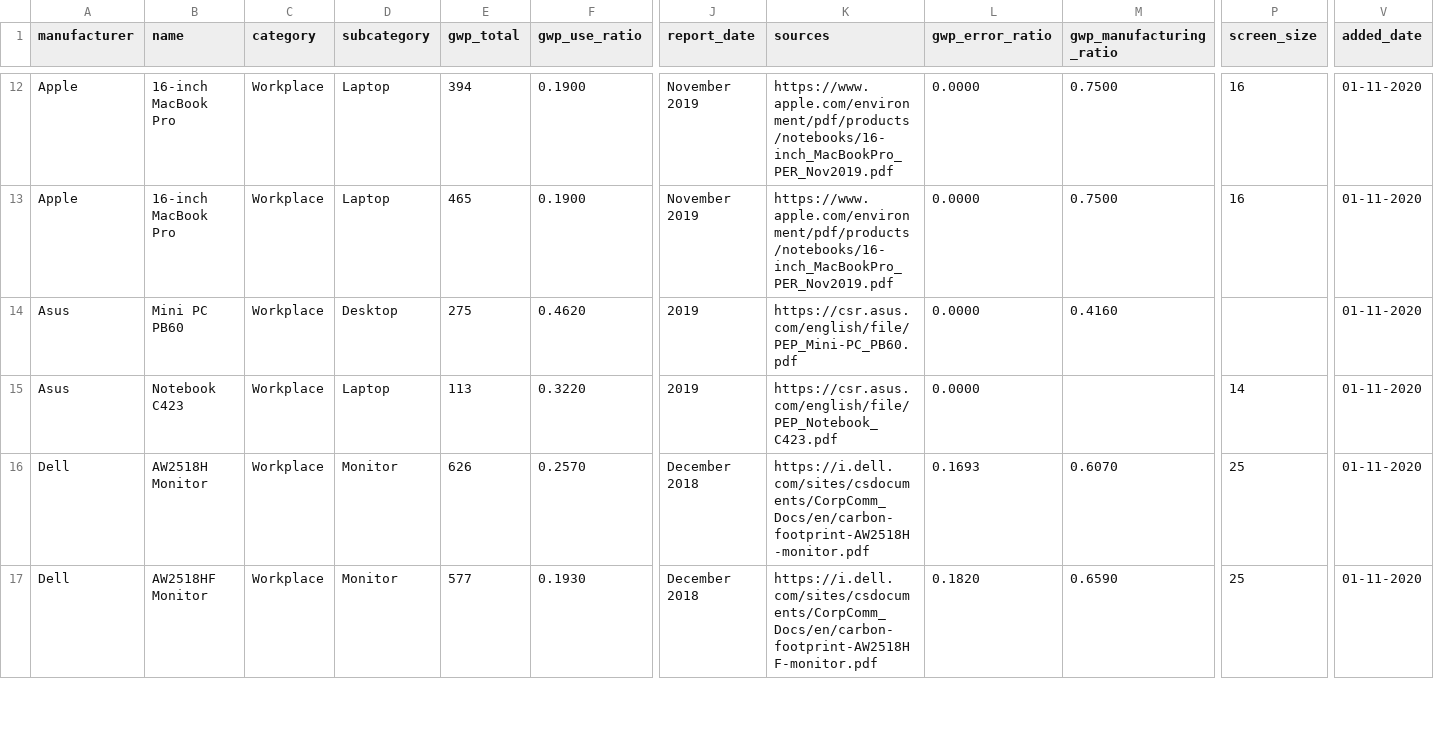
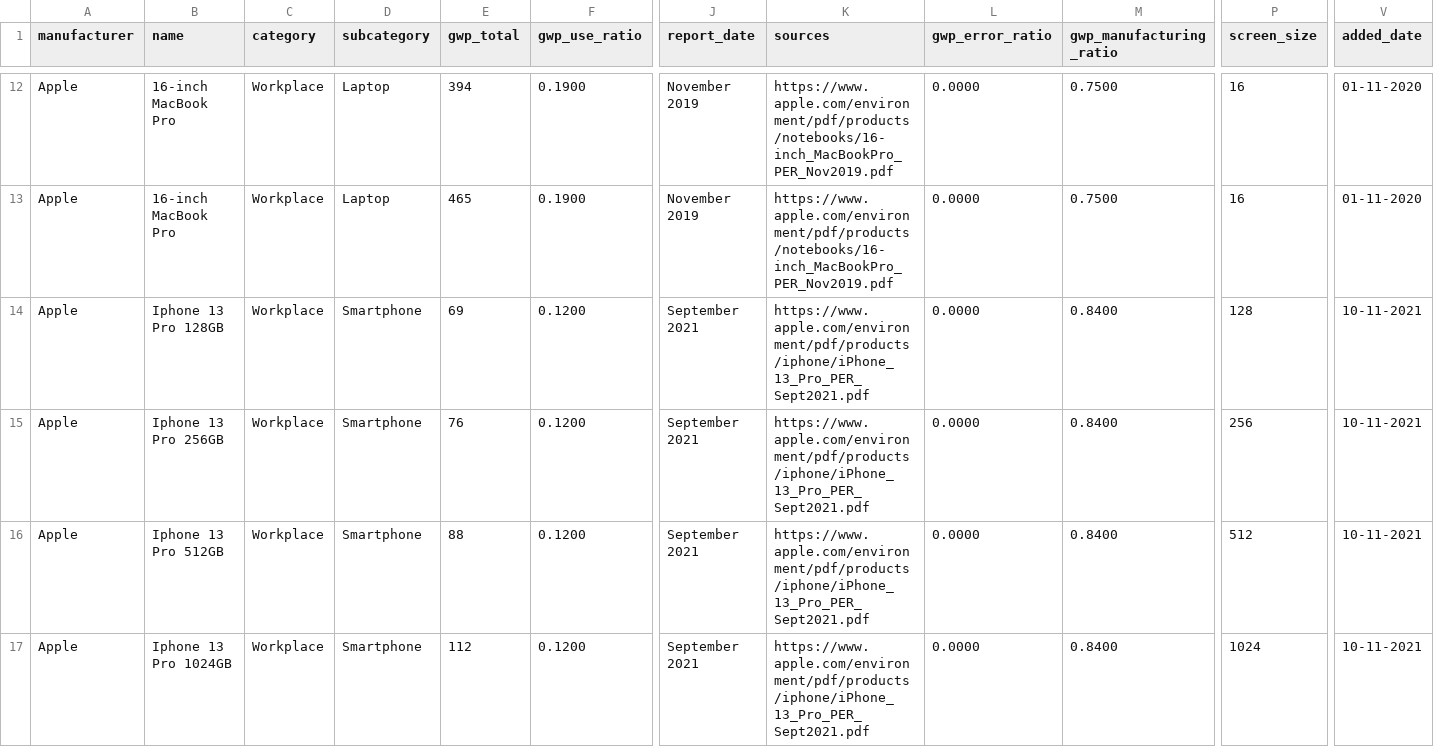
Before and after one commit to Boavizta/environmental-footprint-data, a CSV file: boavizta-data-us.csv, drawn as a sheet; only a part is shown, gaps mark what is left out; the shorter side is filled out with more unchanged rows; rows hold the shown columns only; the diff covers the shown part only; the diff names each change by its address in the sheet, - before the commit and + after, or states it on an @@ line.

```diff
--- a/boavizta-data-us.csv
+++ b/boavizta-data-us.csv
+row 14: Apple | Iphone 13 Pro 128GB | Workplace | Smartphone | 69 | 0.1200 | September 2021 | https://www.apple.com/environment/pdf/products/iphone/iPhone_13_Pro_PER_Sept2021.pdf | 0.0000 | 0.8400 | 128 | 10-11-2021
+row 15: Apple | Iphone 13 Pro 256GB | Workplace | Smartphone | 76 | 0.1200 | September 2021 | https://www.apple.com/environment/pdf/products/iphone/iPhone_13_Pro_PER_Sept2021.pdf | 0.0000 | 0.8400 | 256 | 10-11-2021
+row 16: Apple | Iphone 13 Pro 512GB | Workplace | Smartphone | 88 | 0.1200 | September 2021 | https://www.apple.com/environment/pdf/products/iphone/iPhone_13_Pro_PER_Sept2021.pdf | 0.0000 | 0.8400 | 512 | 10-11-2021
+row 17: Apple | Iphone 13 Pro 1024GB | Workplace | Smartphone | 112 | 0.1200 | September 2021 | https://www.apple.com/environment/pdf/products/iphone/iPhone_13_Pro_PER_Sept2021.pdf | 0.0000 | 0.8400 | 1024 | 10-11-2021
```
Also changed, not shown: 4 added rows elsewhere in this file, boavizta-data-fr.csv.
